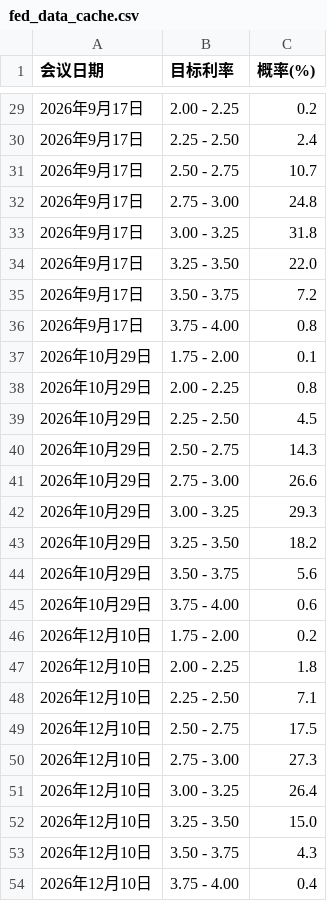
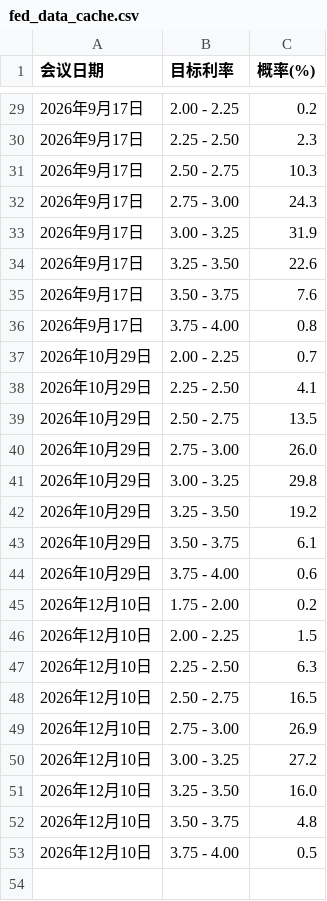
Before and after one commit to alvachen-git/tradingart, a CSV file: fed_data_cache.csv, drawn as a sheet; only a part is shown, gaps mark what is left out; the diff covers the shown part only.

```diff
--- a/fed_data_cache.csv
+++ b/fed_data_cache.csv
@@ -29,26 +29,25 @@
 2026年9月17日,2.00 - 2.25,0.2
-2026年9月17日,2.25 - 2.50,2.4
-2026年9月17日,2.50 - 2.75,10.7
-2026年9月17日,2.75 - 3.00,24.8
-2026年9月17日,3.00 - 3.25,31.8
-2026年9月17日,3.25 - 3.50,22.0
-2026年9月17日,3.50 - 3.75,7.2
+2026年9月17日,2.25 - 2.50,2.3
+2026年9月17日,2.50 - 2.75,10.3
+2026年9月17日,2.75 - 3.00,24.3
+2026年9月17日,3.00 - 3.25,31.9
+2026年9月17日,3.25 - 3.50,22.6
+2026年9月17日,3.50 - 3.75,7.6
 2026年9月17日,3.75 - 4.00,0.8
-2026年10月29日,1.75 - 2.00,0.1
-2026年10月29日,2.00 - 2.25,0.8
-2026年10月29日,2.25 - 2.50,4.5
-2026年10月29日,2.50 - 2.75,14.3
-2026年10月29日,2.75 - 3.00,26.6
-2026年10月29日,3.00 - 3.25,29.3
-2026年10月29日,3.25 - 3.50,18.2
-2026年10月29日,3.50 - 3.75,5.6
+2026年10月29日,2.00 - 2.25,0.7
+2026年10月29日,2.25 - 2.50,4.1
+2026年10月29日,2.50 - 2.75,13.5
+2026年10月29日,2.75 - 3.00,26.0
+2026年10月29日,3.00 - 3.25,29.8
+2026年10月29日,3.25 - 3.50,19.2
+2026年10月29日,3.50 - 3.75,6.1
 2026年10月29日,3.75 - 4.00,0.6
 2026年12月10日,1.75 - 2.00,0.2
-2026年12月10日,2.00 - 2.25,1.8
-2026年12月10日,2.25 - 2.50,7.1
-2026年12月10日,2.50 - 2.75,17.5
-2026年12月10日,2.75 - 3.00,27.3
-2026年12月10日,3.00 - 3.25,26.4
-2026年12月10日,3.25 - 3.50,15.0
-2026年12月10日,3.50 - 3.75,4.3
-2026年12月10日,3.75 - 4.00,0.4
+2026年12月10日,2.00 - 2.25,1.5
+2026年12月10日,2.25 - 2.50,6.3
+2026年12月10日,2.50 - 2.75,16.5
+2026年12月10日,2.75 - 3.00,26.9
+2026年12月10日,3.00 - 3.25,27.2
+2026年12月10日,3.25 - 3.50,16.0
+2026年12月10日,3.50 - 3.75,4.8
+2026年12月10日,3.75 - 4.00,0.5
```
Also changed, not shown: 24 edited cells elsewhere in this file, 9 other files.
